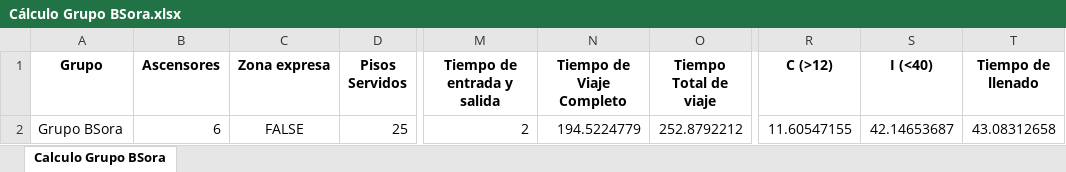
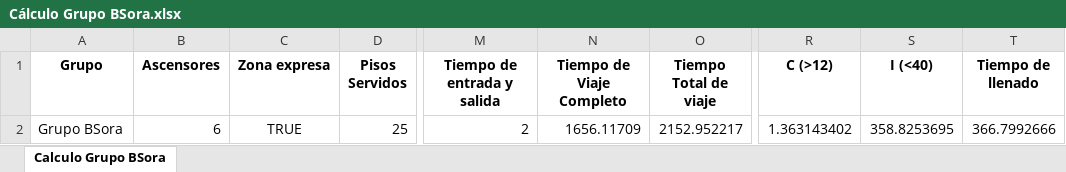
Before and after one commit to GeorgesG69/AscensoresCT1212, an Excel workbook: Cálculo Grupo BSora.xlsx, sheet Calculo Grupo BSora, drawn as a sheet; only a part is shown, gaps mark what is left out; values as stored, in another font and other column widths than the file's, no borders; the diff names each change by its address in the sheet, - before the commit and + after, or states it on an @@ line.

```diff
--- a/Cálculo Grupo BSora.xlsx (sheet Calculo Grupo BSora)
+++ b/Cálculo Grupo BSora.xlsx (sheet Calculo Grupo BSora)
-C2 (Zona expresa): FALSE
+C2 (Zona expresa): TRUE
-N2 (Tiempo de Viaje Completo): 194.5224779
+N2 (Tiempo de Viaje Completo): 1656.11709
-O2 (Tiempo Total de viaje): 252.8792212
+O2 (Tiempo Total de viaje): 2152.952217
-R2 (C (>12)): 11.60547155
+R2 (C (>12)): 1.363143402
-S2 (I (<40)): 42.14653687
+S2 (I (<40)): 358.8253695
-T2 (Tiempo de llenado): 43.08312658
+T2 (Tiempo de llenado): 366.7992666
```
